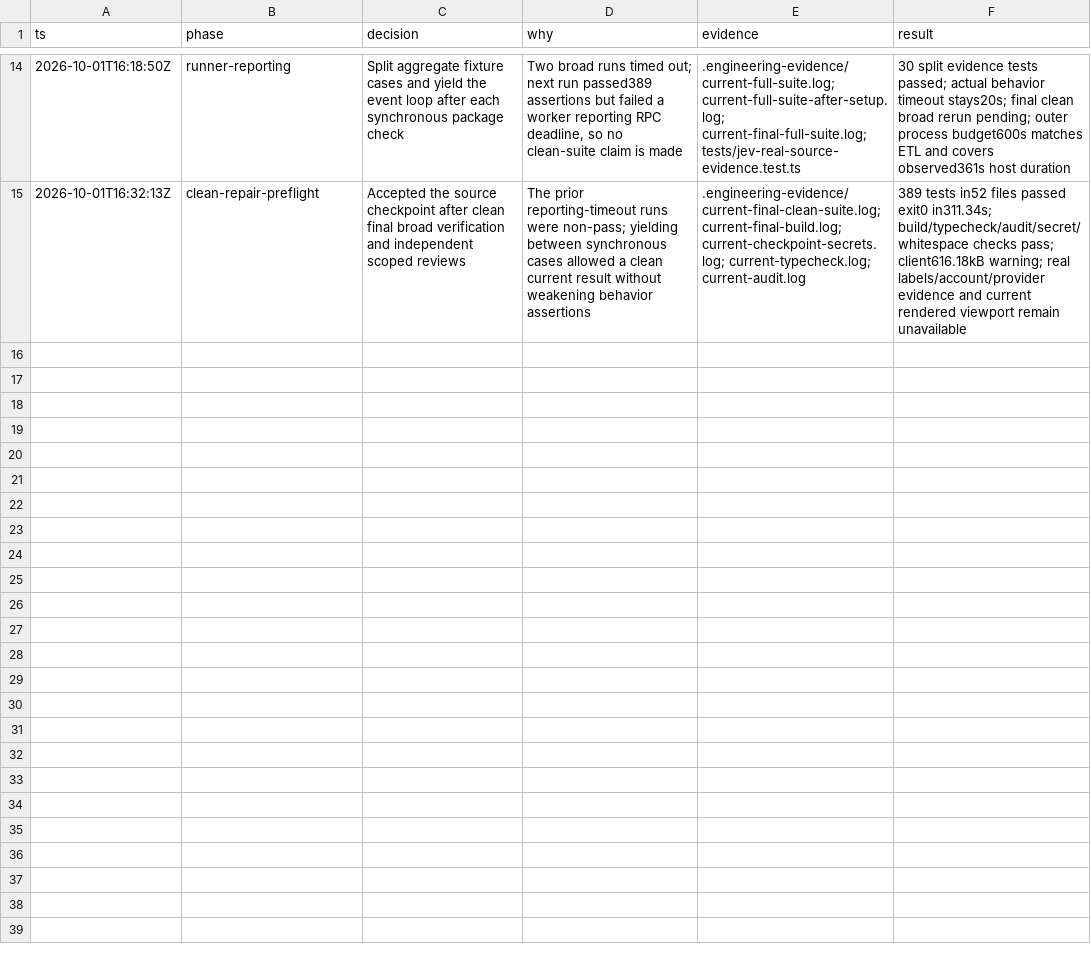
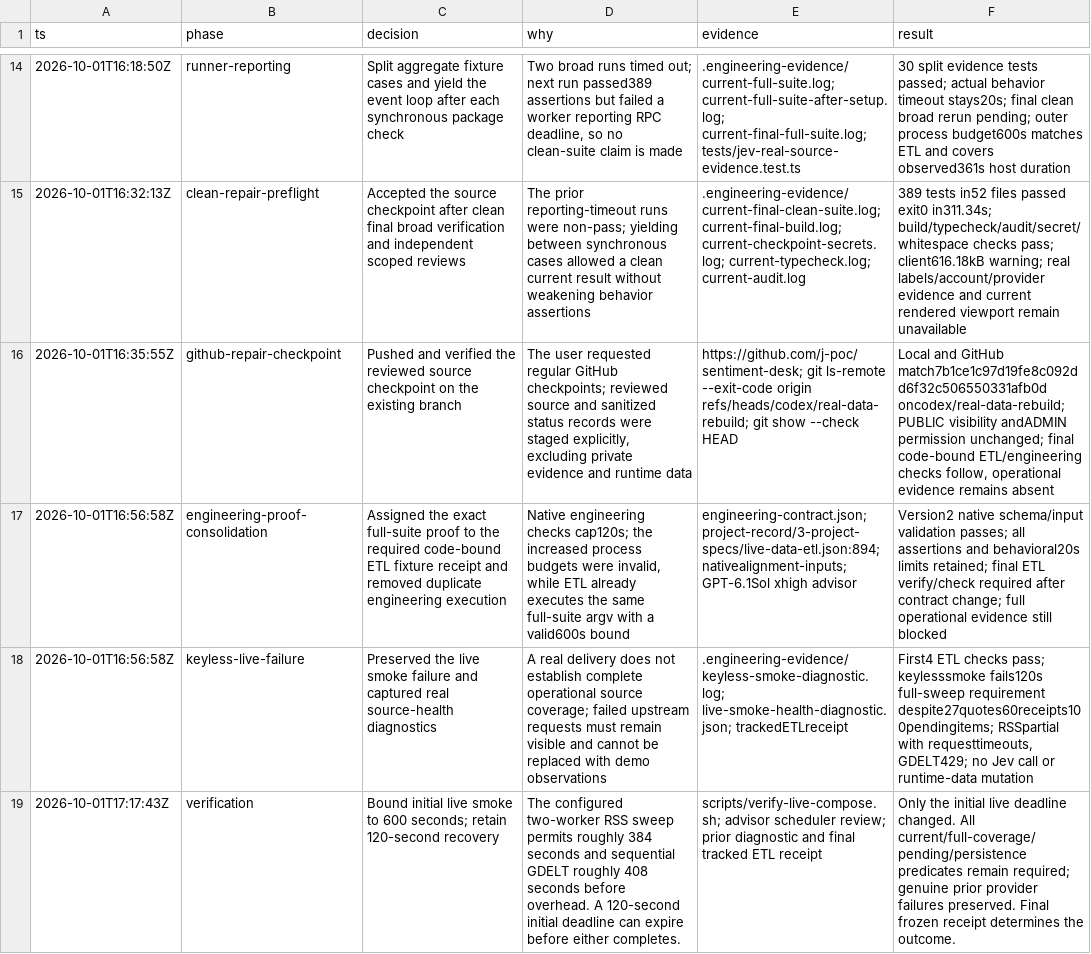
Before and after one commit to j-poc/sentiment-desk, a TSV file: project-record/4-log/2026-10-01-sentiment-desk-continuation.tsv, drawn as a sheet; only a part is shown, gaps mark what is left out; the diff names each change by its address in the sheet, - before the commit and + after, or states it on an @@ line.

Commit message:
fix(verification): allow full live sweeps and bind ETL proof

```diff
--- a/project-record/4-log/2026-10-01-sentiment-desk-continuation.tsv
+++ b/project-record/4-log/2026-10-01-sentiment-desk-continuation.tsv
+row 16: 2026-10-01T16:35:55Z | github-repair-checkpoint | Pushed and verified the reviewed source checkpoint on the existing branch | The user requested regular GitHub checkpoints; reviewed source and sanitized status records were staged explicitly, excluding private evidence and runtime data | https://github.com/j-poc/sentiment-desk; git ls-remote --exit-code origin refs/heads/codex/real-data-rebuild; git show --check HEAD | Local and GitHub match7b1ce1c97d19fe8c092dd6f32c506550331afb0d oncodex/real-data-rebuild; PUBLIC visibility andADMIN permission unchanged; final code-bound ETL/engineering checks follow, operational evidence remains absent
+row 17: 2026-10-01T16:56:58Z | engineering-proof-consolidation | Assigned the exact full-suite proof to the required code-bound ETL fixture receipt and removed duplicate engineering execution | Native engineering checks cap120s; the increased process budgets were invalid, while ETL already executes the same full-suite argv with a valid600s bound | engineering-contract.json; project-record/3-project-specs/live-data-etl.json:894; nativealignment-inputs; GPT-6.1Sol xhigh advisor | Version2 native schema/input validation passes; all assertions and behavioral20s limits retained; final ETL verify/check required after contract change; full operational evidence still blocked
+row 18: 2026-10-01T16:56:58Z | keyless-live-failure | Preserved the live smoke failure and captured real source-health diagnostics | A real delivery does not establish complete operational source coverage; failed upstream requests must remain visible and cannot be replaced with demo observations | .engineering-evidence/keyless-smoke-diagnostic.log; live-smoke-health-diagnostic.json; trackedETLreceipt | First4 ETL checks pass; keylesssmoke fails120s full-sweep requirement despite27quotes60receipts100pendingitems; RSSpartial with requesttimeouts, GDELT429; no Jev call or runtime-data mutation
+row 19: 2026-10-01T17:17:43Z | verification | Bound initial live smoke to 600 seconds; retain 120-second recovery | The configured two-worker RSS sweep permits roughly 384 seconds and sequential GDELT roughly 408 seconds before overhead. A 120-second initial deadline can expire before either completes. | scripts/verify-live-compose.sh; advisor scheduler review; prior diagnostic and final tracked ETL receipt | Only the initial live deadline changed. All current/full-coverage/pending/persistence predicates remain required; genuine prior provider failures preserved. Final frozen receipt determines the outcome.
```
Also changed, not shown: 5 other files.
